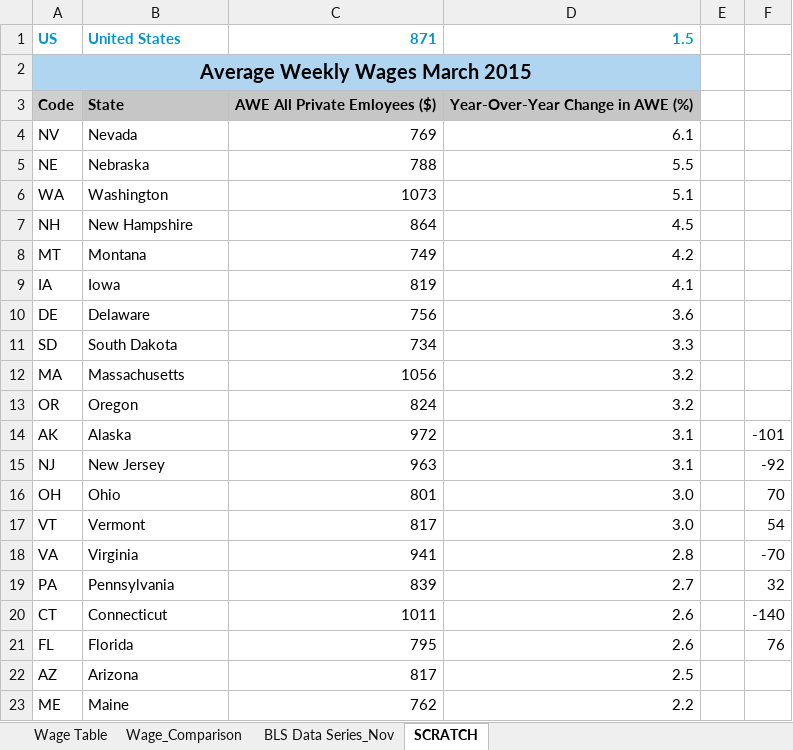
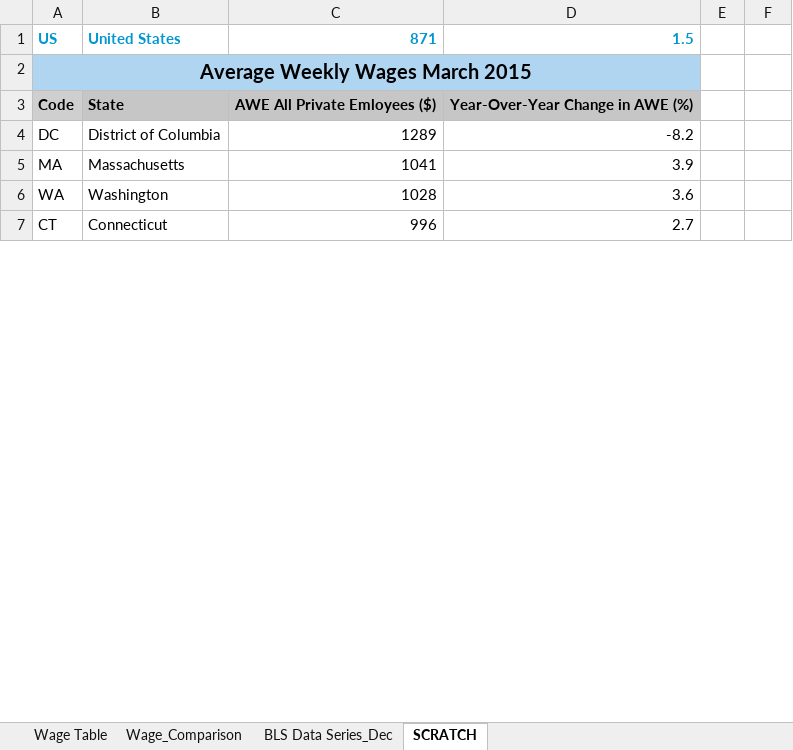
Before and after one commit to UrbanInstitute/state-economic-monitor, an Excel workbook: static/data/source/current_wage.xlsx, sheet SCRATCH, drawn as a sheet; only a part is shown; values as stored, in another font and other column widths than the file's, no borders; removed rows and columns are numbered as before the commit, all else as after; the diff covers the shown part only; the diff names each change by its address in the sheet, - before the commit and + after, or states it on an @@ line.

```diff
--- a/static/data/source/current_wage.xlsx (sheet SCRATCH)
+++ b/static/data/source/current_wage.xlsx (sheet SCRATCH)
-sheet tab: BLS Data Series_Nov
+sheet tab: BLS Data Series_Dec
-row 4: NV | Nevada | 769 | 6.1
-row 5: NE | Nebraska | 788 | 5.5
-row 6: WA | Washington | 1073 | 5.1
-row 7: NH | New Hampshire | 864 | 4.5
-row 8: MT | Montana | 749 | 4.2
-row 9: IA | Iowa | 819 | 4.1
-row 10: DE | Delaware | 756 | 3.6
-row 11: SD | South Dakota | 734 | 3.3
+row 4: DC | District of Columbia | 1289 | -8.2
-C5: 1056
+C5: 1041
-D5: 3.2
+D5: 3.9
-row 13: OR | Oregon | 824 | 3.2
-row 14: AK | Alaska | 972 | 3.1 |  | -101
-row 15: NJ | New Jersey | 963 | 3.1 |  | -92
-row 16: OH | Ohio | 801 | 3.0 |  | 70
-row 17: VT | Vermont | 817 | 3.0 |  | 54
-row 18: VA | Virginia | 941 | 2.8 |  | -70
-row 19: PA | Pennsylvania | 839 | 2.7 |  | 32
+row 6: WA | Washington | 1028 | 3.6
-C7: 1011
+C7: 996
-D7: 2.6
+D7: 2.7
-F7: -140
+F7: (empty)
-row 21: FL | Florida | 795 | 2.6 |  | 76
-row 22: AZ | Arizona | 817 | 2.5
-row 23: ME | Maine | 762 | 2.2
```
Also changed, not shown: 36 added rows, 20 removed rows and 26 edited cells elsewhere in this sheet, sheet Wage_Comparison, sheet Wage Table, data/historical/source/gov_employment_historical.xlsx, data/historical/source/total_employment_historical.xlsx, 36 other files.
